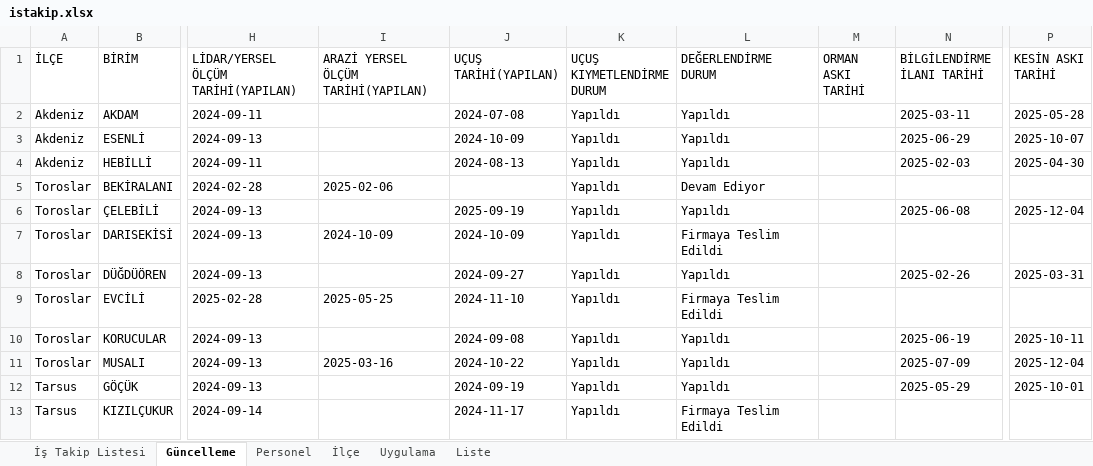
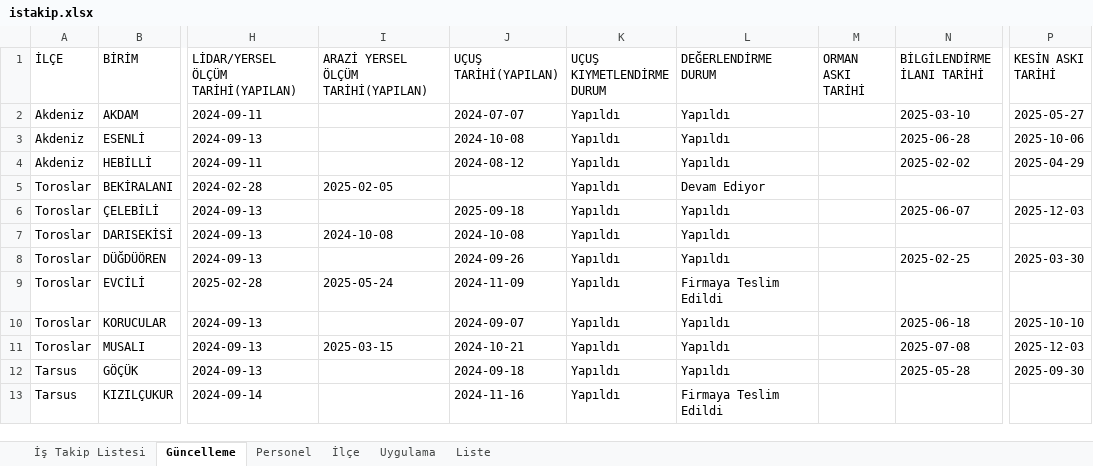
Before and after one commit to gokhangeo/mersinistakip, an Excel workbook: istakip.xlsx, sheet Güncelleme, drawn as a sheet; only a part is shown, gaps mark what is left out; values as stored, in another font and other column widths than the file's, no borders; the diff covers the shown part only; the diff names each change by its address in the sheet, - before the commit and + after, or states it on an @@ line.

Commit message:
İş Takip Güncellemesi - 11.01.2026 16:09:18

```diff
--- a/istakip.xlsx (sheet Güncelleme)
+++ b/istakip.xlsx (sheet Güncelleme)
-J2 (UÇUŞ TARİHİ(YAPILAN)): 2024-07-08
+J2 (UÇUŞ TARİHİ(YAPILAN)): 2024-07-07
-N2 (BİLGİLENDİRME İLANI TARİHİ): 2025-03-11
+N2 (BİLGİLENDİRME İLANI TARİHİ): 2025-03-10
-P2 (KESİN ASKI TARİHİ): 2025-05-28
+P2 (KESİN ASKI TARİHİ): 2025-05-27
-J3 (UÇUŞ TARİHİ(YAPILAN)): 2024-10-09
+J3 (UÇUŞ TARİHİ(YAPILAN)): 2024-10-08
-N3 (BİLGİLENDİRME İLANI TARİHİ): 2025-06-29
+N3 (BİLGİLENDİRME İLANI TARİHİ): 2025-06-28
-P3 (KESİN ASKI TARİHİ): 2025-10-07
+P3 (KESİN ASKI TARİHİ): 2025-10-06
-J4 (UÇUŞ TARİHİ(YAPILAN)): 2024-08-13
+J4 (UÇUŞ TARİHİ(YAPILAN)): 2024-08-12
-N4 (BİLGİLENDİRME İLANI TARİHİ): 2025-02-03
+N4 (BİLGİLENDİRME İLANI TARİHİ): 2025-02-02
-P4 (KESİN ASKI TARİHİ): 2025-04-30
+P4 (KESİN ASKI TARİHİ): 2025-04-29
-I5: 2025-02-06
+I5: 2025-02-05
-J6 (UÇUŞ TARİHİ(YAPILAN)): 2025-09-19
+J6 (UÇUŞ TARİHİ(YAPILAN)): 2025-09-18
-N6 (BİLGİLENDİRME İLANI TARİHİ): 2025-06-08
+N6 (BİLGİLENDİRME İLANI TARİHİ): 2025-06-07
-P6 (KESİN ASKI TARİHİ): 2025-12-04
+P6 (KESİN ASKI TARİHİ): 2025-12-03
-I7: 2024-10-09
+I7: 2024-10-08
-J7 (UÇUŞ TARİHİ(YAPILAN)): 2024-10-09
+J7 (UÇUŞ TARİHİ(YAPILAN)): 2024-10-08
-L7 (DEĞERLENDİRME DURUM): Firmaya Teslim Edildi
+L7 (DEĞERLENDİRME DURUM): Yapıldı
-J8 (UÇUŞ TARİHİ(YAPILAN)): 2024-09-27
+J8 (UÇUŞ TARİHİ(YAPILAN)): 2024-09-26
-N8 (BİLGİLENDİRME İLANI TARİHİ): 2025-02-26
+N8 (BİLGİLENDİRME İLANI TARİHİ): 2025-02-25
-P8 (KESİN ASKI TARİHİ): 2025-03-31
+P8 (KESİN ASKI TARİHİ): 2025-03-30
-I9: 2025-05-25
+I9: 2025-05-24
-J9 (UÇUŞ TARİHİ(YAPILAN)): 2024-11-10
+J9 (UÇUŞ TARİHİ(YAPILAN)): 2024-11-09
-J10 (UÇUŞ TARİHİ(YAPILAN)): 2024-09-08
+J10 (UÇUŞ TARİHİ(YAPILAN)): 2024-09-07
-N10 (BİLGİLENDİRME İLANI TARİHİ): 2025-06-19
+N10 (BİLGİLENDİRME İLANI TARİHİ): 2025-06-18
-P10 (KESİN ASKI TARİHİ): 2025-10-11
+P10 (KESİN ASKI TARİHİ): 2025-10-10
-I11: 2025-03-16
+I11: 2025-03-15
-J11 (UÇUŞ TARİHİ(YAPILAN)): 2024-10-22
+J11 (UÇUŞ TARİHİ(YAPILAN)): 2024-10-21
-N11 (BİLGİLENDİRME İLANI TARİHİ): 2025-07-09
+N11 (BİLGİLENDİRME İLANI TARİHİ): 2025-07-08
-P11 (KESİN ASKI TARİHİ): 2025-12-04
+P11 (KESİN ASKI TARİHİ): 2025-12-03
-J12 (UÇUŞ TARİHİ(YAPILAN)): 2024-09-19
+J12 (UÇUŞ TARİHİ(YAPILAN)): 2024-09-18
-N12 (BİLGİLENDİRME İLANI TARİHİ): 2025-05-29
+N12 (BİLGİLENDİRME İLANI TARİHİ): 2025-05-28
-P12 (KESİN ASKI TARİHİ): 2025-10-01
+P12 (KESİN ASKI TARİHİ): 2025-09-30
-J13 (UÇUŞ TARİHİ(YAPILAN)): 2024-11-17
+J13 (UÇUŞ TARİHİ(YAPILAN)): 2024-11-16
```
Also changed, not shown: 27 edited cells elsewhere in this sheet, sheet İş Takip Listesi.
